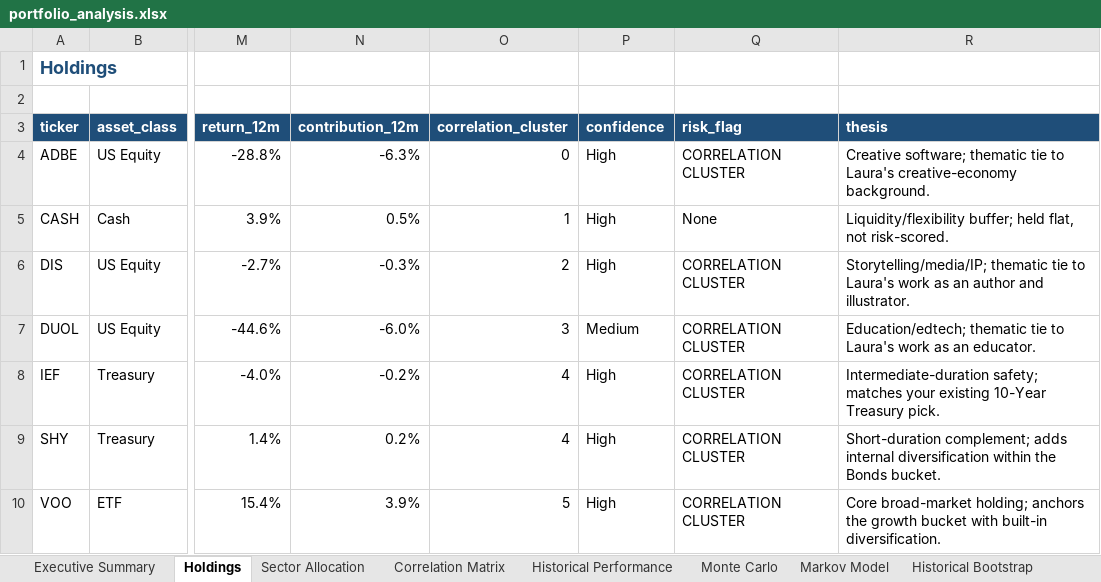
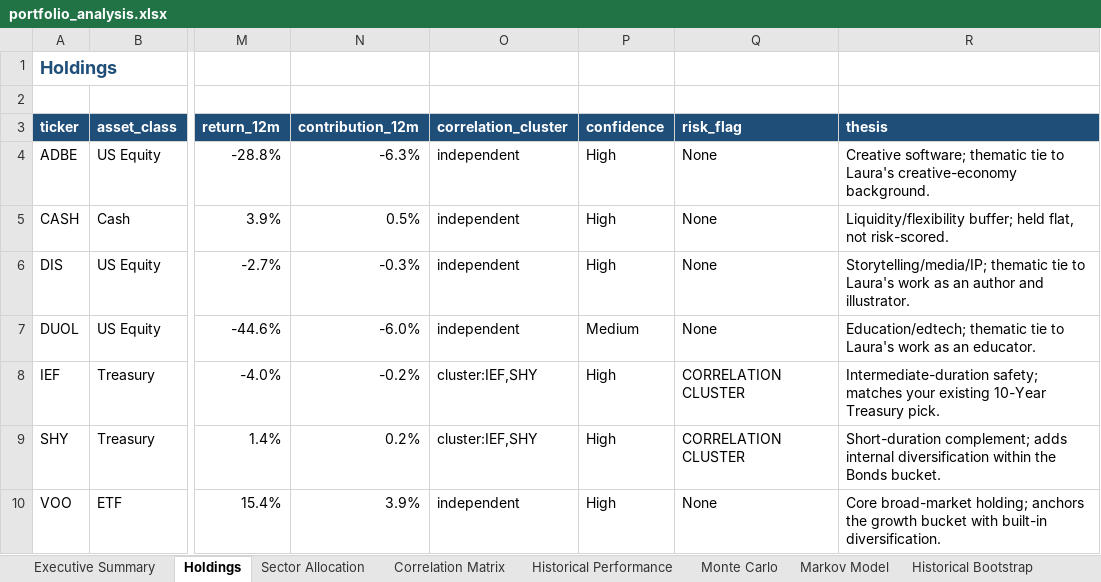
Before and after one commit to Shrek123-debug/Wharton-Models-, an Excel workbook: portfolio_model/outputs/web/spreadsheet/portfolio_analysis.xlsx, sheet Holdings, drawn as a sheet; only a part is shown, gaps mark what is left out; values as stored, in another font and other column widths than the file's, no borders; the diff names each change by its address in the sheet, - before the commit and + after, or states it on an @@ line.

```diff
--- a/portfolio_model/outputs/web/spreadsheet/portfolio_analysis.xlsx (sheet Holdings)
+++ b/portfolio_model/outputs/web/spreadsheet/portfolio_analysis.xlsx (sheet Holdings)
-O4 (correlation_cluster): 0
+O4 (correlation_cluster): independent
-Q4 (risk_flag): CORRELATION CLUSTER
+Q4 (risk_flag): None
-O5 (correlation_cluster): 1
+O5 (correlation_cluster): independent
-O6 (correlation_cluster): 2
+O6 (correlation_cluster): independent
-Q6:Q7 (risk_flag): CORRELATION CLUSTER
+Q6:Q7 (risk_flag): None
-O7 (correlation_cluster): 3
+O7 (correlation_cluster): independent
-O8:O9 (correlation_cluster): 4
+O8:O9 (correlation_cluster): cluster:IEF,SHY
-O10 (correlation_cluster): 5
+O10 (correlation_cluster): independent
-Q10 (risk_flag): CORRELATION CLUSTER
+Q10 (risk_flag): None
```
Also changed, not shown: sheet Monte Carlo, sheet Historical Bootstrap, sheet Sensitivity, sheet Risk, sheet Model Comparison, sheet Data Quality, 4 more sheets, 16 other files.
